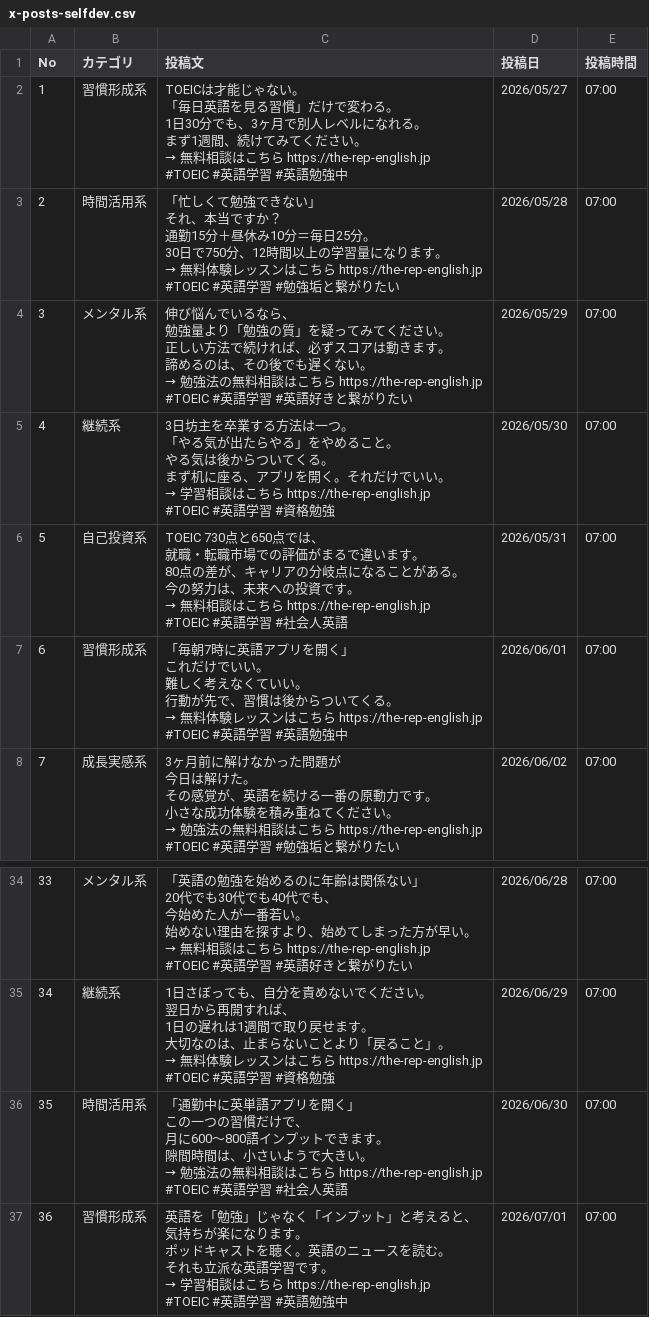
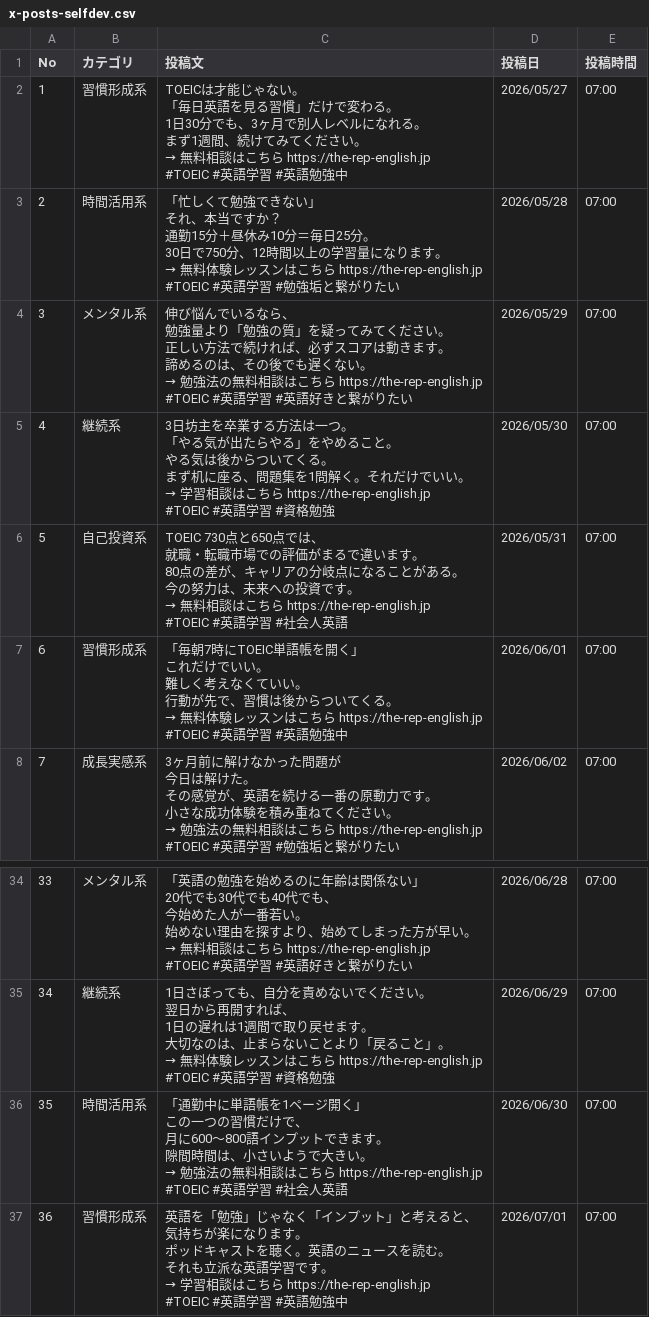
Before and after one commit to ktomoyuki0227/eiken-lab-sns-auto, a CSV file: x-posts/x-posts-selfdev.csv, drawn as a sheet; only a part is shown, gaps mark what is left out; the diff names each change by its address in the sheet, - before the commit and + after, or states it on an @@ line.

Commit message:
fix: 自己啓発投稿の「英語アプリ」表記を一般的なTOEIC学習表現に修正
- No.4: 「アプリを開く」→「問題集を1問解く」
- No.6: 「英語アプリを開く」→「TOEIC単語帳を開く」
- No.35: 「英単語アプリを開く」→「単語帳を1ページ開く」

TREは学習アプリを提供していないため、特定アプリへの誘導を削除

```diff
--- a/x-posts/x-posts-selfdev.csv
+++ b/x-posts/x-posts-selfdev.csv
-C5 (投稿文): …に座る、アプリを開く。それ…
+C5 (投稿文): …に座る、問題集を1問解く。それ…
-C7 (投稿文): …朝7時に英語アプリを開く」…
+C7 (投稿文): …朝7時にTOEIC単語帳を開く」…
-C36 (投稿文): …通勤中に英単語アプリを開く」…
+C36 (投稿文): …通勤中に単語帳を1ページ開く」…
```
Also changed, not shown: 3 other files.
